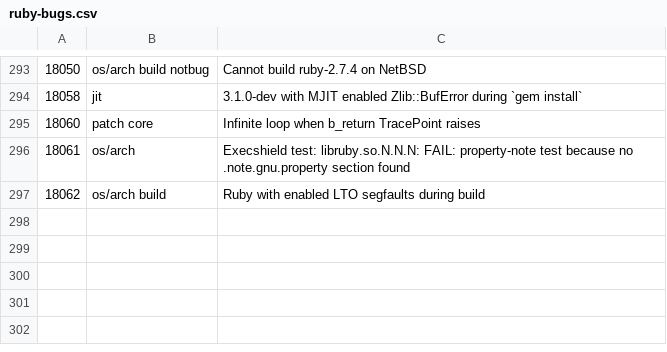
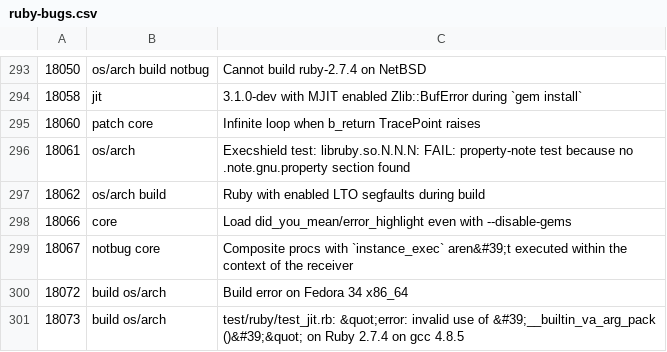
Before and after one commit to caddoSmith229/RB_tagged-bugs, a CSV file: ruby-bugs.csv, drawn as a sheet; only a part is shown, gaps mark what is left out; the diff names each change by its address in the sheet, - before the commit and + after, or states it on an @@ line.

Commit message:
Update ruby bugs

```diff
--- a/ruby-bugs.csv
+++ b/ruby-bugs.csv
+row 298: 18066 | core | Load did_you_mean/error_highlight even with --disable-gems
+row 299: 18067 | notbug core | Composite procs with `instance_exec` aren&#39;t executed within the context of the receiver
+row 300: 18072 | build os/arch | Build error on Fedora 34 x86_64
+row 301: 18073 | build os/arch | test/ruby/test_jit.rb: &quot;error: invalid use of &#39;__builtin_va_arg_pack ()&#39;&quot; on Ruby 2.7.4 on gcc 4.8.5
```
